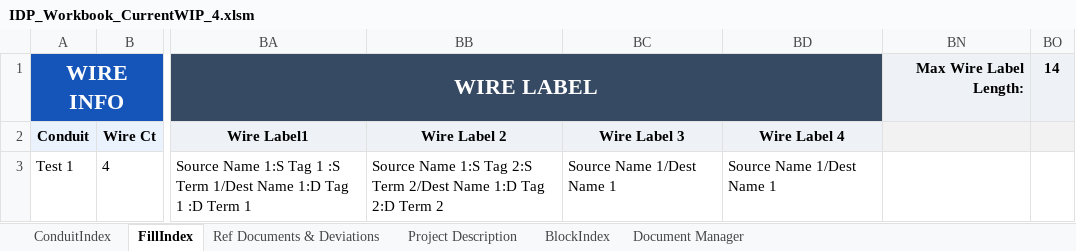
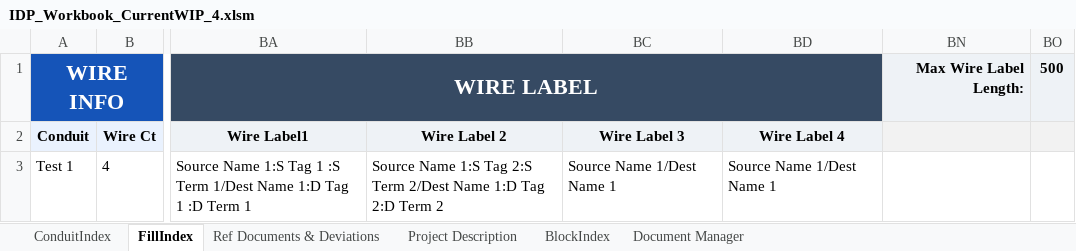
Before and after one commit to PattonZeppWater/LISA-Excel, an Excel workbook: Workbook/IDP_Workbook_CurrentWIP_4.xlsm, sheet FillIndex, drawn as a sheet; only a part is shown, gaps mark what is left out; values as stored, in another font and other column widths than the file's, no borders; conditional formats not drawn; 1 other sheet too large or unreadable and not compared; the diff names each change by its address in the sheet, - before the commit and + after, or states it on an @@ line.

```diff
--- a/Workbook/IDP_Workbook_CurrentWIP_4.xlsm (sheet FillIndex)
+++ b/Workbook/IDP_Workbook_CurrentWIP_4.xlsm (sheet FillIndex)
-BO1: 14
+BO1: 500
```
